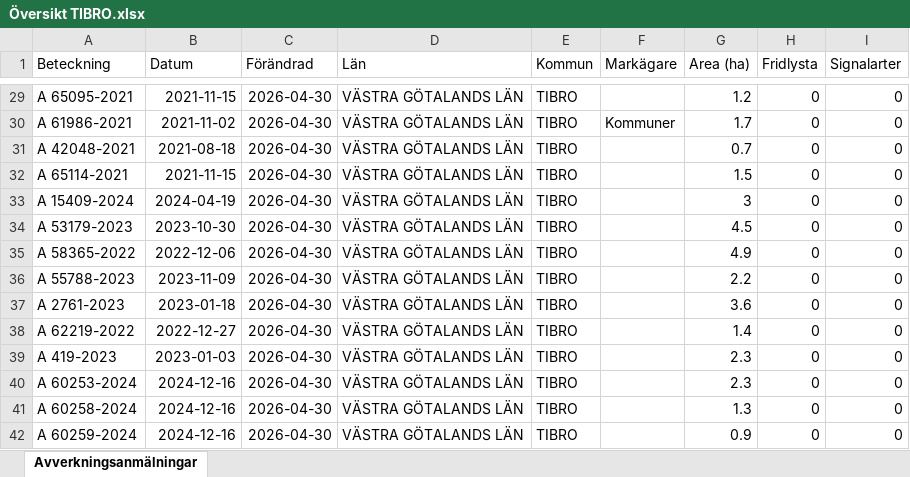
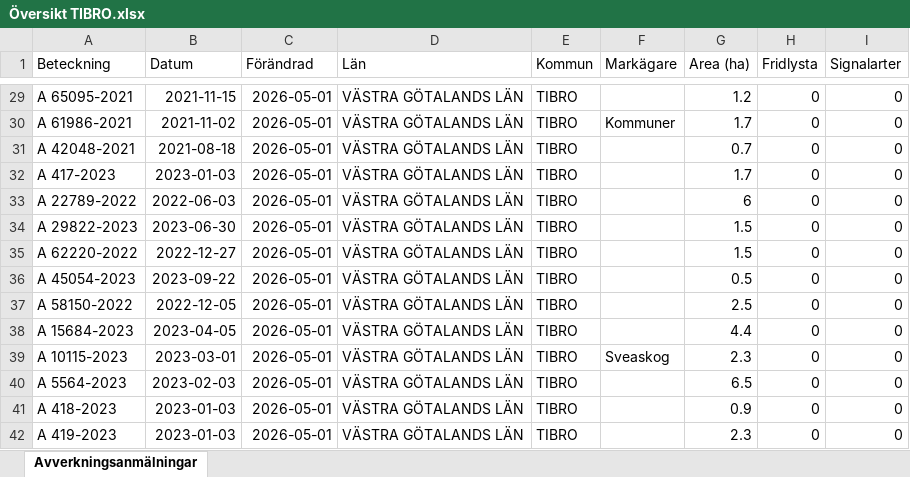
Before and after one commit to klasma/Logging_1472, an Excel workbook: Översikt TIBRO.xlsx, sheet Avverkningsanmälningar, drawn as a sheet; only a part is shown, gaps mark what is left out; values as stored, in another font and other column widths than the file's, no borders; the diff covers the shown part only; the diff names each change by its address in the sheet, - before the commit and + after, or states it on an @@ line.

```diff
--- a/Översikt TIBRO.xlsx (sheet Avverkningsanmälningar)
+++ b/Översikt TIBRO.xlsx (sheet Avverkningsanmälningar)
-C29:C42 (Förändrad): 2026-04-30
+C29:C42 (Förändrad): 2026-05-01
-A32 (Beteckning): A 65114-2021
+A32 (Beteckning): A 417-2023
-B32 (Datum): 2021-11-15
+B32 (Datum): 2023-01-03
-G32 (Area (ha)): 1.5
+G32 (Area (ha)): 1.7
-A33 (Beteckning): A 15409-2024
+A33 (Beteckning): A 22789-2022
-B33 (Datum): 2024-04-19
+B33 (Datum): 2022-06-03
-G33 (Area (ha)): 3
+G33 (Area (ha)): 6
-A34 (Beteckning): A 53179-2023
+A34 (Beteckning): A 29822-2023
-B34 (Datum): 2023-10-30
+B34 (Datum): 2023-06-30
-G34 (Area (ha)): 4.5
+G34 (Area (ha)): 1.5
-A35 (Beteckning): A 58365-2022
+A35 (Beteckning): A 62220-2022
-B35 (Datum): 2022-12-06
+B35 (Datum): 2022-12-27
-G35 (Area (ha)): 4.9
+G35 (Area (ha)): 1.5
-A36 (Beteckning): A 55788-2023
+A36 (Beteckning): A 45054-2023
-B36 (Datum): 2023-11-09
+B36 (Datum): 2023-09-22
-G36 (Area (ha)): 2.2
+G36 (Area (ha)): 0.5
-A37 (Beteckning): A 2761-2023
+A37 (Beteckning): A 58150-2022
-B37 (Datum): 2023-01-18
+B37 (Datum): 2022-12-05
-G37 (Area (ha)): 3.6
+G37 (Area (ha)): 2.5
-A38 (Beteckning): A 62219-2022
+A38 (Beteckning): A 15684-2023
-B38 (Datum): 2022-12-27
+B38 (Datum): 2023-04-05
-G38 (Area (ha)): 1.4
+G38 (Area (ha)): 4.4
-A39 (Beteckning): A 419-2023
+A39 (Beteckning): A 10115-2023
-B39 (Datum): 2023-01-03
+B39 (Datum): 2023-03-01
-F39 (Markägare): (empty)
+F39 (Markägare): Sveaskog
-A40 (Beteckning): A 60253-2024
+A40 (Beteckning): A 5564-2023
-B40 (Datum): 2024-12-16
+B40 (Datum): 2023-02-03
-G40 (Area (ha)): 2.3
+G40 (Area (ha)): 6.5
-A41 (Beteckning): A 60258-2024
+A41 (Beteckning): A 418-2023
-B41:B42 (Datum): 2024-12-16
+B41:B42 (Datum): 2023-01-03
-G41 (Area (ha)): 1.3
+G41 (Area (ha)): 0.9
-A42 (Beteckning): A 60259-2024
+A42 (Beteckning): A 419-2023
-G42 (Area (ha)): 0.9
+G42 (Area (ha)): 2.3
```
Also changed, not shown: 522 edited cells elsewhere in this sheet, artfynd/A 2764-2023 artfynd.xlsx, artfynd/A 29724-2022 artfynd.xlsx, 14 other files.
